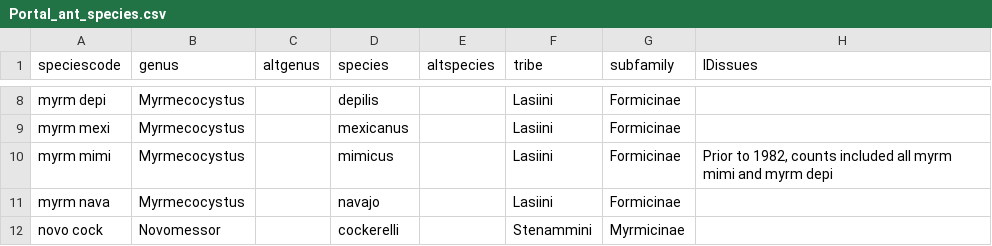
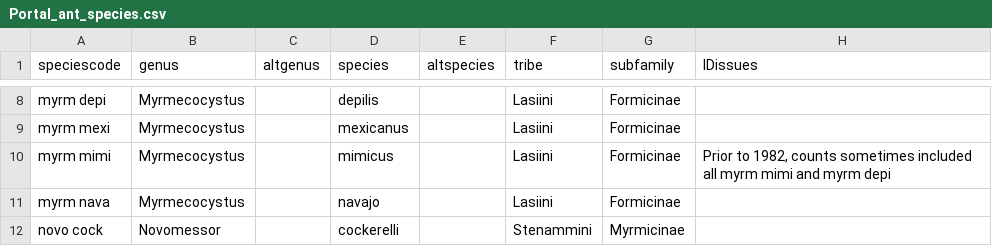
Before and after one commit to weecology/PortalData, a CSV file: Ants/Portal_ant_species.csv, drawn as a sheet; only a part is shown, gaps mark what is left out.

Commit message:
added more specific information to Portal_ant_species.csv and Portal_ant_dataflags.csv

```diff
--- a/Ants/Portal_ant_species.csv
+++ b/Ants/Portal_ant_species.csv
@@ -9,3 +9,3 @@ myrm depi,Myrmecocystus,,depilis,,Lasiini,Formicinae,
 myrm mexi,Myrmecocystus,,mexicanus,,Lasiini,Formicinae,
-myrm mimi,Myrmecocystus,,mimicus,,Lasiini,Formicinae,"Prior to 1982, counts included all myrm mimi and myrm depi"
+myrm mimi,Myrmecocystus,,mimicus,,Lasiini,Formicinae,"Prior to 1982, counts sometimes included all myrm mimi and myrm depi"
 myrm nava,Myrmecocystus,,navajo,,Lasiini,Formicinae,
```
Also changed, not shown: Ants/Portal_ant_dataflags.csv.
